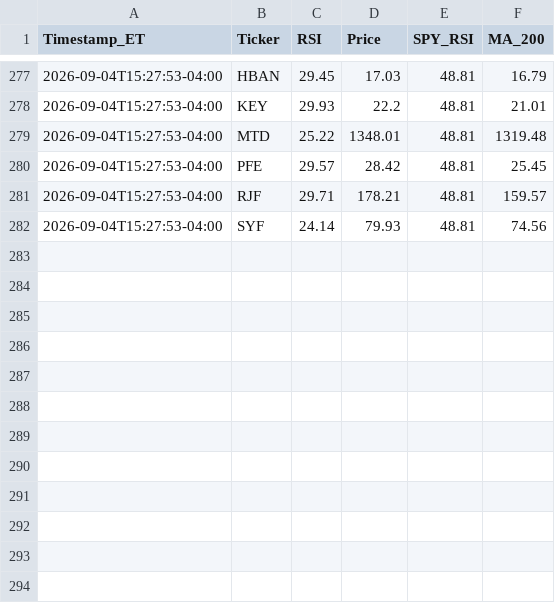
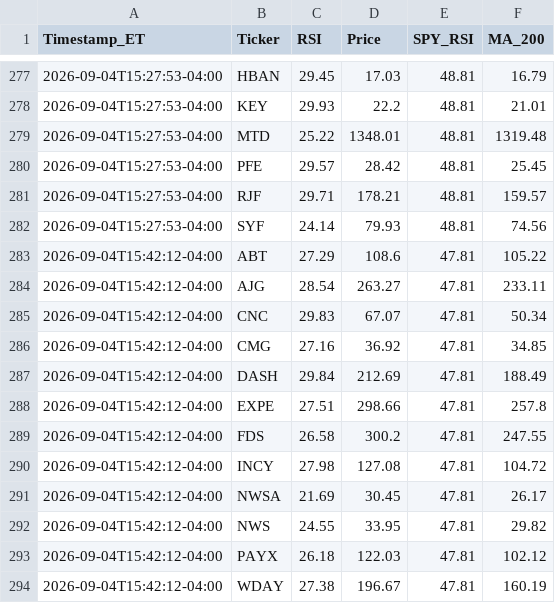
Before and after one commit to JDIL07/S-P-RSI-Tracker, a CSV file: GitHubTest.csv, drawn as a sheet; only a part is shown, gaps mark what is left out.

```diff
--- a/GitHubTest.csv
+++ b/GitHubTest.csv
@@ -282 +282,13 @@ Timestamp_ET,Ticker,RSI,Price,SPY_RSI,MA_200
 2026-09-04T15:27:53-04:00,SYF,24.14,79.93,48.81,74.56
+2026-09-04T15:42:12-04:00,ABT,27.29,108.6,47.81,105.22
+2026-09-04T15:42:12-04:00,AJG,28.54,263.27,47.81,233.11
+2026-09-04T15:42:12-04:00,CNC,29.83,67.07,47.81,50.34
+2026-09-04T15:42:12-04:00,CMG,27.16,36.92,47.81,34.85
+2026-09-04T15:42:12-04:00,DASH,29.84,212.69,47.81,188.49
+2026-09-04T15:42:12-04:00,EXPE,27.51,298.66,47.81,257.8
+2026-09-04T15:42:12-04:00,FDS,26.58,300.2,47.81,247.55
+2026-09-04T15:42:12-04:00,INCY,27.98,127.08,47.81,104.72
+2026-09-04T15:42:12-04:00,NWSA,21.69,30.45,47.81,26.17
+2026-09-04T15:42:12-04:00,NWS,24.55,33.95,47.81,29.82
+2026-09-04T15:42:12-04:00,PAYX,26.18,122.03,47.81,102.12
+2026-09-04T15:42:12-04:00,WDAY,27.38,196.67,47.81,160.19
```
Also changed, not shown: 1 other file.
